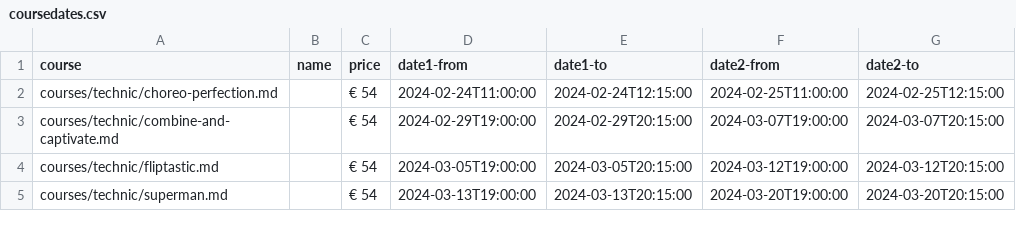
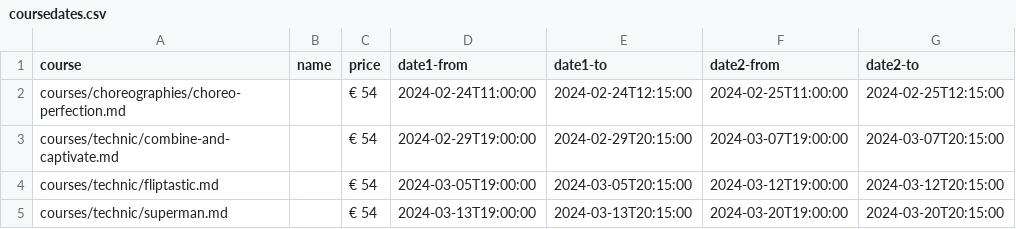
Before and after one commit to ivypoledance/ivypoledance.github.io, a CSV file: coursedates.csv, drawn as a sheet.

Commit message:
Update coursedates.csv

```diff
--- a/coursedates.csv
+++ b/coursedates.csv
@@ -1,3 +1,3 @@
 course,name,price,date1-from,date1-to,date2-from,date2-to
-courses/technic/choreo-perfection.md,,€ 54,2024-02-24T11:00:00,2024-02-24T12:15:00,2024-02-25T11:00:00,2024-02-25T12:15:00
+courses/choreographies/choreo-perfection.md,,€ 54,2024-02-24T11:00:00,2024-02-24T12:15:00,2024-02-25T11:00:00,2024-02-25T12:15:00
 courses/technic/combine-and-captivate.md,,€ 54,2024-02-29T19:00:00,2024-02-29T20:15:00,2024-03-07T19:00:00,2024-03-07T20:15:00
```
